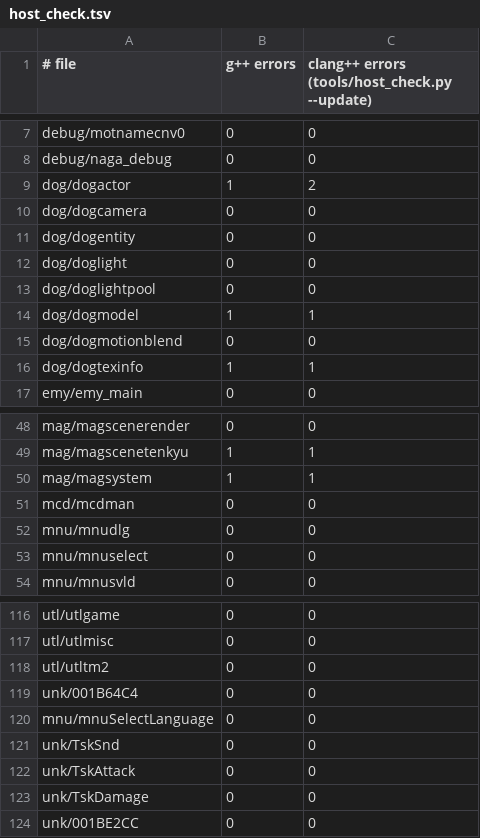
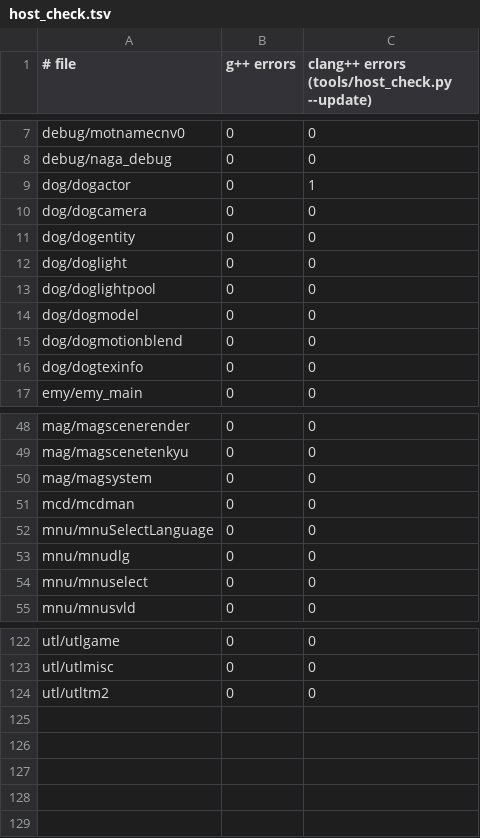
Before and after one commit to notmanrivera/ruleofrose-decomp, a TSV file: config/host_check.tsv, drawn as a sheet; only a part is shown, gaps mark what is left out; the diff covers the shown part only; the diff names each change by its address in the sheet, - before the commit and + after, or states it on an @@ line.

```diff
--- a/config/host_check.tsv
+++ b/config/host_check.tsv
-B9 (g++ errors): 1
+B9 (g++ errors): 0
-C9: 2
+C9: 1
-B14 (g++ errors): 1
+B14 (g++ errors): 0
-C14: 1
+C14: 0
-B16 (g++ errors): 1
+B16 (g++ errors): 0
-C16: 1
+C16: 0
-B49:B50 (g++ errors): 1
+B49:B50 (g++ errors): 0
-C49:C50: 1
+C49:C50: 0
@@ row 120 moved to row 52: mnu/mnuSelectLanguage @@
@@ row 119 moved to row 74: unk/001B64C4 @@
@@ row 121 moved to row 115: unk/TskSnd @@
@@ row 122 moved to row 108: unk/TskAttack @@
@@ row 123 moved to row 110: unk/TskDamage @@
@@ row 124 moved to row 75: unk/001BE2CC @@
```
Also changed, not shown: 1 moved row and 30 edited cells elsewhere in this file, 2 other files.
